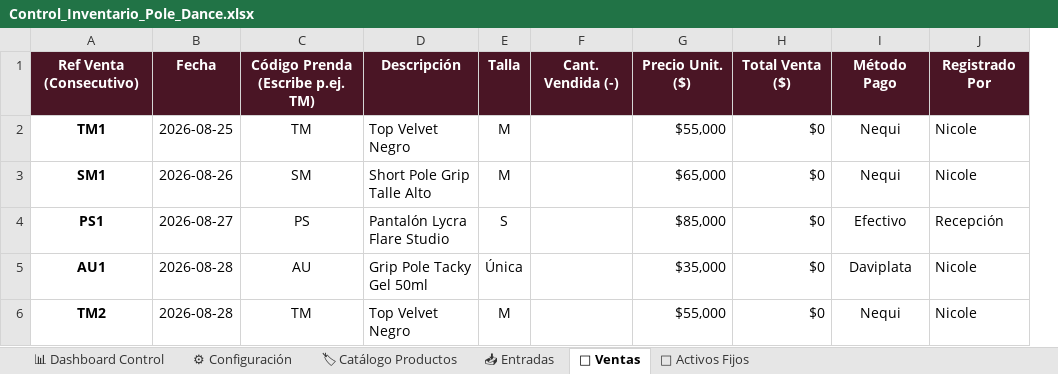
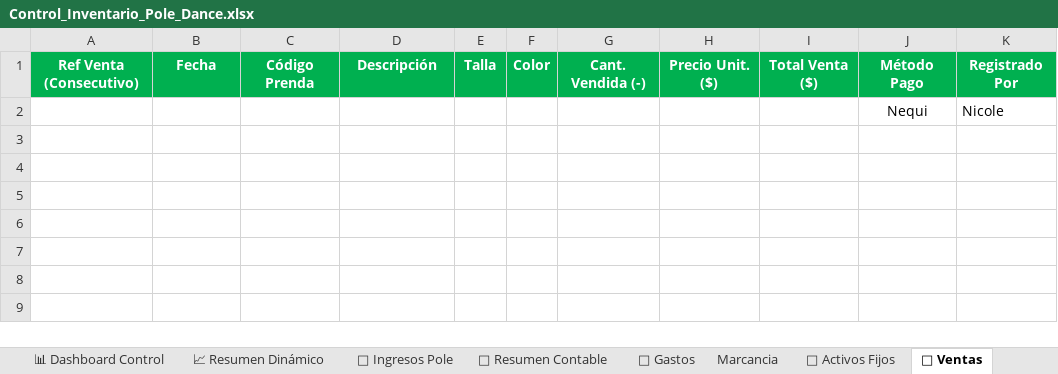
Before and after one commit to WinbergaitanH/inventario-pole-dance, an Excel workbook: Control_Inventario_Pole_Dance.xlsx, sheet 🛒 Ventas, drawn as a sheet; values as stored, in another font and other column widths than the file's, no borders; removed rows and columns are numbered as before the commit, all else as after; the diff names each change by its address in the sheet, - before the commit and + after, or states it on an @@ line.

```diff
--- a/Control_Inventario_Pole_Dance.xlsx (sheet 🛒 Ventas)
+++ b/Control_Inventario_Pole_Dance.xlsx (sheet 🛒 Ventas)
-sheet tab: 🏷 Catálogo Productos
+sheet tab: 🤸 Ingresos Pole
-sheet tab: 📥 Entradas
+sheet tab: 📑 Resumen Contable
+sheet tab: 📈 Resumen Dinámico
+sheet tab: 💸 Gastos
+sheet tab: Marcancia
@@ sheet tab order changed: 📊 Dashboard Control | 📈 Resumen Dinámico | 🤸 Ingresos Pole | 📑 Resumen Contable | 💸 Gastos | Marcancia | 🏢 Activos Fijos | 🛒 Ventas @@
-column C, row 1: Código Prenda (Escribe p.ej. TM)
+column C, row 1: Código Prenda
+column F, row 1: Color
-column G, row 1: Precio Unit. ($)
-column H, row 1: Total Venta ($)
+column H, row 1: Precio Unit. ($)
+column I, row 1: Total Venta ($)
-A1:B1 fill: #4A1525
+A1:B1 fill: #00B050
-D1:E1 fill: #4A1525
+D1:E1 fill: #00B050
-G1 fill: #4A1525
+G1 fill: #00B050
-J1:K1 fill: #4A1525
+J1:K1 fill: #00B050
-row 2: TM1 | 2026-08-25 | TM | Top Velvet Negro | M |  | $55,000 | $0 | Nequi | Nicole
-row 3: SM1 | 2026-08-26 | SM | Short Pole Grip Talle Alto | M |  | $65,000 | $0 | Nequi | Nicole
-row 4: PS1 | 2026-08-27 | PS | Pantalón Lycra Flare Studio | S |  | $85,000 | $0 | Efectivo | Recepción
-row 5: AU1 | 2026-08-28 | AU | Grip Pole Tacky Gel 50ml | Única |  | $35,000 | $0 | Daviplata | Nicole
-row 6: TM2 | 2026-08-28 | TM | Top Velvet Negro | M |  | $55,000 | $0 | Nequi | Nicole
+row 2:  |  |  |  |  |  |  |  |  | Nequi | Nicole
```
Also changed, not shown: sheet 🏢 Activos Fijos, sheet 🤸 Ingresos Pole, sheet ⚙ Configuración, sheet 📑 Resumen Contable, sheet 📊 Dashboard Control, formulas that keep their value, charts or pictures, 1 other file.
